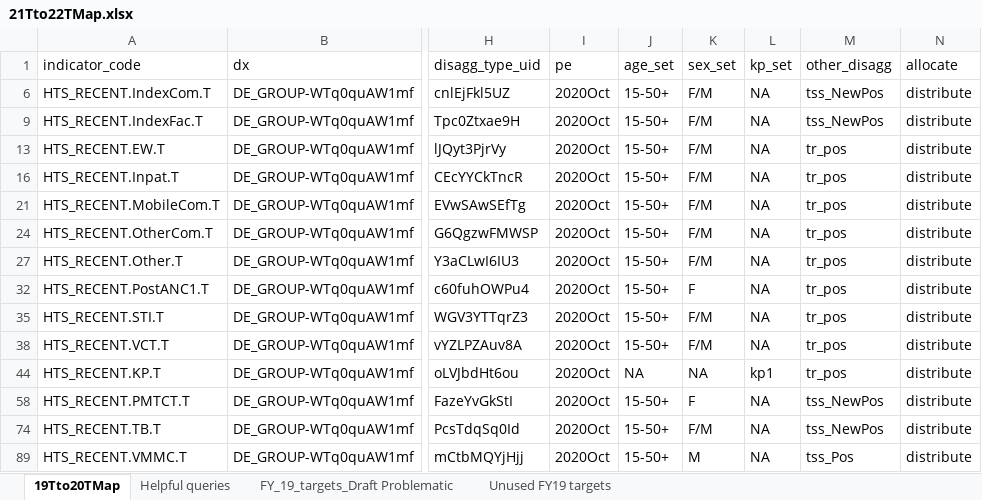
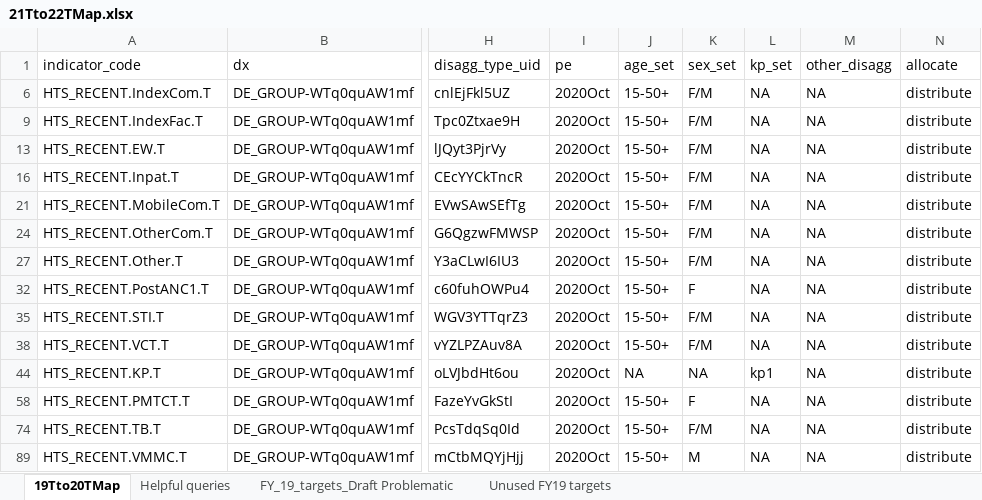
Before and after one commit to pepfar-datim/data-pack-commons, an Excel workbook: data-raw/snu_x_im_distribution_configuration/21Tto22TMap.xlsx, sheet 19Tto20TMap, drawn as a sheet; only a part is shown, gaps mark what is left out; values as stored, in another font and other column widths than the file's, no cell formats; the diff names each change by its address in the sheet, - before the commit and + after, or states it on an @@ line.

Commit message:
More HTS_RECENT updates
eliminate other disagg

```diff
--- a/data-raw/snu_x_im_distribution_configuration/21Tto22TMap.xlsx (sheet 19Tto20TMap)
+++ b/data-raw/snu_x_im_distribution_configuration/21Tto22TMap.xlsx (sheet 19Tto20TMap)
-M6 (other_disagg): tss_NewPos
+M6 (other_disagg): NA
-M9 (other_disagg): tss_NewPos
+M9 (other_disagg): NA
-M13 (other_disagg): tr_pos
+M13 (other_disagg): NA
-M16 (other_disagg): tr_pos
+M16 (other_disagg): NA
-M21 (other_disagg): tr_pos
+M21 (other_disagg): NA
-M24 (other_disagg): tr_pos
+M24 (other_disagg): NA
-M27 (other_disagg): tr_pos
+M27 (other_disagg): NA
-M32 (other_disagg): tr_pos
+M32 (other_disagg): NA
-M35 (other_disagg): tr_pos
+M35 (other_disagg): NA
-M38 (other_disagg): tr_pos
+M38 (other_disagg): NA
-M44 (other_disagg): tr_pos
+M44 (other_disagg): NA
-M58 (other_disagg): tss_NewPos
+M58 (other_disagg): NA
-M74 (other_disagg): tss_NewPos
+M74 (other_disagg): NA
-M89 (other_disagg): tss_Pos
+M89 (other_disagg): NA
```
Also changed, not shown: cell formats, 2 other files.
